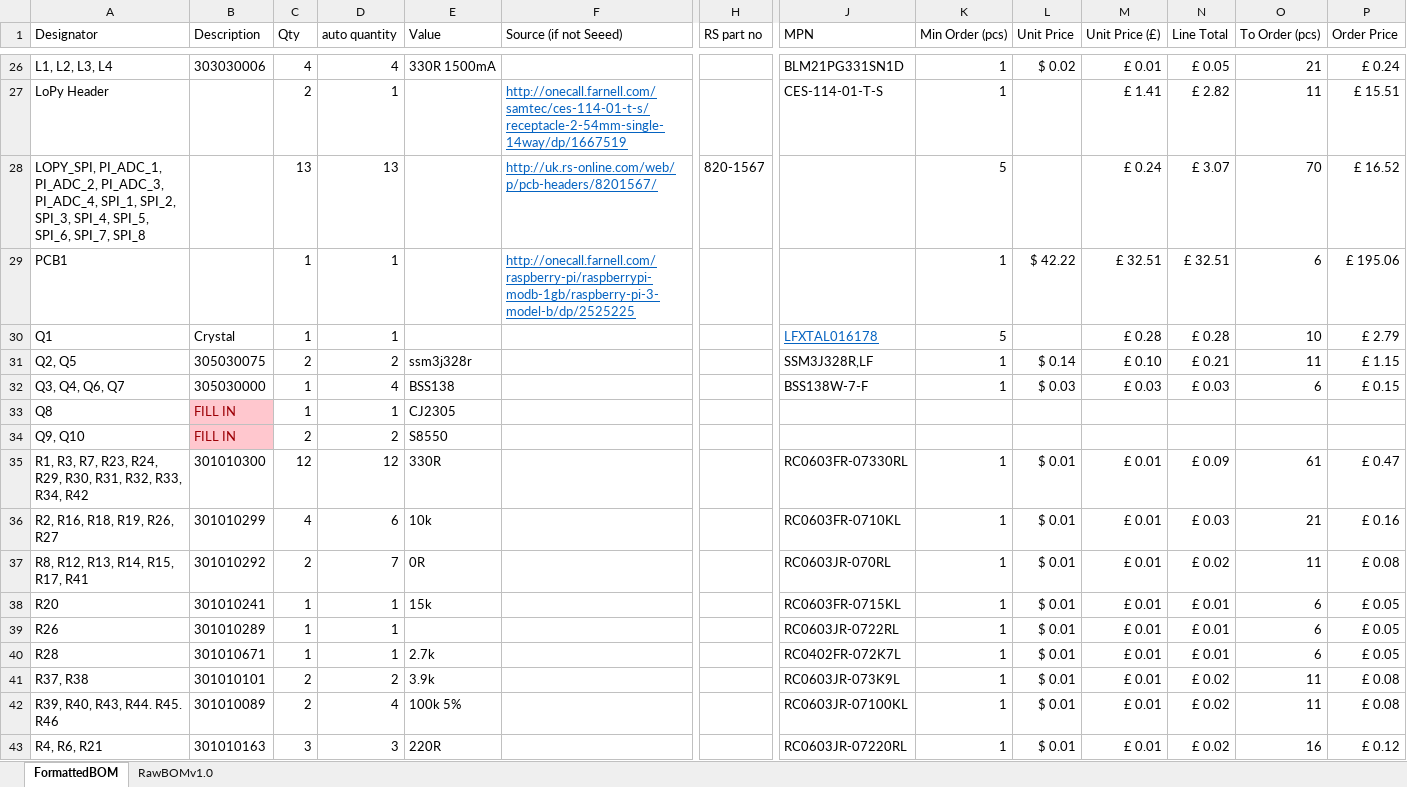
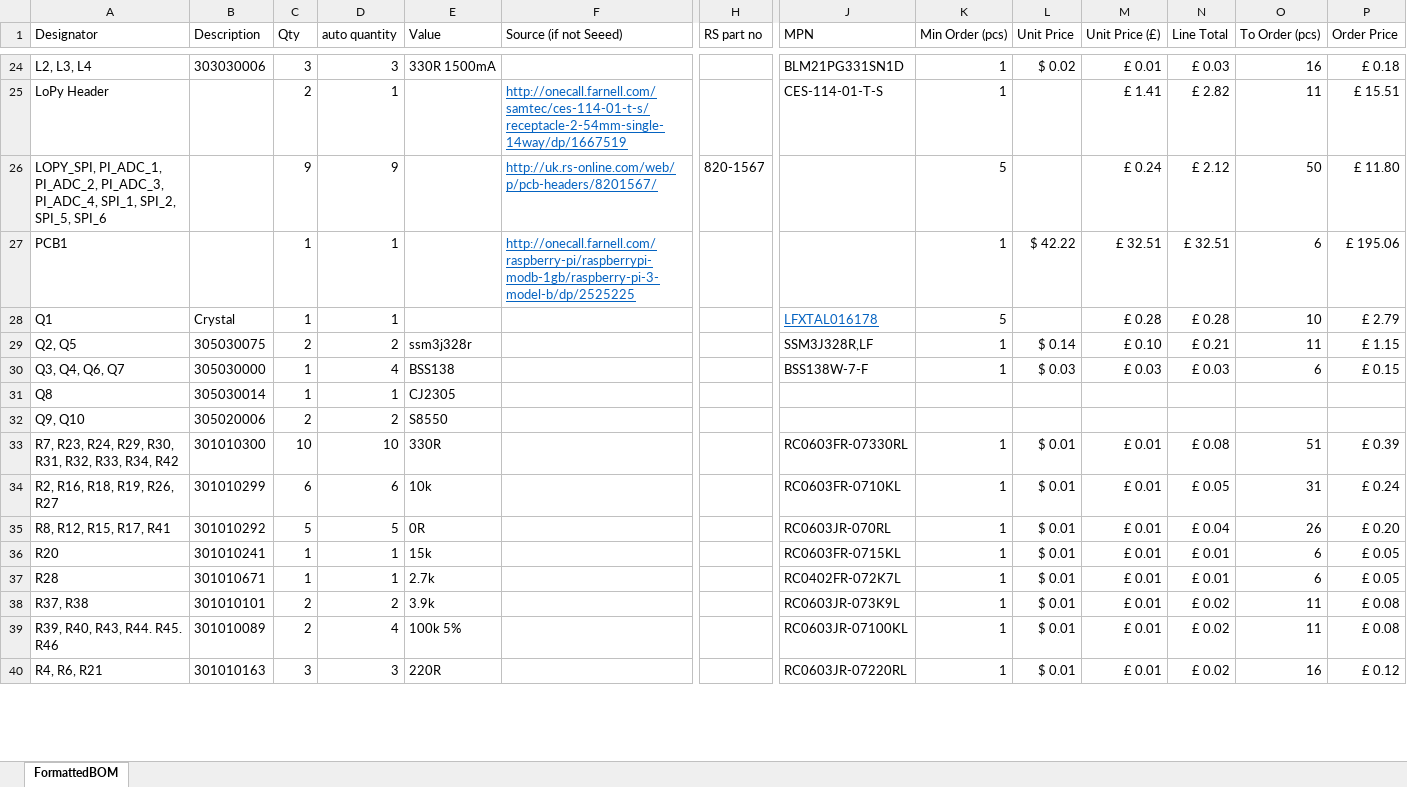
Before and after one commit to FEEprojects/pi-seb, an Excel workbook: AQN-BOM.xlsx, sheet FormattedBOM, drawn as a sheet; only a part is shown, gaps mark what is left out; values as stored, in another font and other column widths than the file's, no borders; removed rows and columns are numbered as before the commit, all else as after; rows hold the shown columns only; the diff covers the shown part only; the diff names each change by its address in the sheet, - before the commit and + after, or states it on an @@ line.

```diff
--- a/AQN-BOM.xlsx (sheet FormattedBOM)
+++ b/AQN-BOM.xlsx (sheet FormattedBOM)
-sheet tab: RawBOMv1.0
-A24 (Designator): L1, L2, L3, L4
+A24 (Designator): L2, L3, L4
-C24 (Qty): 4
+C24 (Qty): 3
-D24 (auto quantity): 4
+D24 (auto quantity): 3
-N24 (Line Total): £ 0.05
+N24 (Line Total): £ 0.03
-O24 (To Order (pcs)): 21
+O24 (To Order (pcs)): 16
-P24 (Order Price): £ 0.24
+P24 (Order Price): £ 0.18
-row 28: LOPY_SPI, PI_ADC_1, PI_ADC_2, PI_ADC_3, PI_ADC_4, SPI_1, SPI_2, SPI_3, SPI_4, SPI_5, SPI_6, SPI_7, SPI_8 |  | 13 | 13 |  | http://uk.rs-online.com/web/p/pcb-headers/8201567/ | 820-1567 |  | 5 |  | £ 0.24 | £ 3.07 | 70 | £ 16.52
+row 26: LOPY_SPI, PI_ADC_1, PI_ADC_2, PI_ADC_3, PI_ADC_4, SPI_1, SPI_2, SPI_5, SPI_6 |  | 9 | 9 |  | http://uk.rs-online.com/web/p/pcb-headers/8201567/ | 820-1567 |  | 5 |  | £ 0.24 | £ 2.12 | 50 | £ 11.80
-B31 (Description): FILL IN
+B31 (Description): 305030014
@@ B31:B32 fill: #FFC7CE → none, text colour: #9C0006 → black @@
-B32 (Description): FILL IN
+B32 (Description): 305020006
-A33 (Designator): R1, R3, R7, R23,…
+A33 (Designator): R7, R23,…
-C33 (Qty): 12
+C33 (Qty): 10
-D33 (auto quantity): 12
+D33 (auto quantity): 10
-N33 (Line Total): £ 0.09
+N33 (Line Total): £ 0.08
-O33 (To Order (pcs)): 61
+O33 (To Order (pcs)): 51
-P33 (Order Price): £ 0.47
+P33 (Order Price): £ 0.39
-C34 (Qty): 4
+C34 (Qty): 6
-N34 (Line Total): £ 0.03
+N34 (Line Total): £ 0.05
-O34 (To Order (pcs)): 21
+O34 (To Order (pcs)): 31
-P34 (Order Price): £ 0.16
+P34 (Order Price): £ 0.24
-A35 (Designator): R8, R12, R13, R14, R15, R17, R41
+A35 (Designator): R8, R12, R15, R17, R41
-C35 (Qty): 2
+C35 (Qty): 5
-D35 (auto quantity): 7
+D35 (auto quantity): 5
-N35 (Line Total): £ 0.02
+N35 (Line Total): £ 0.04
-O35 (To Order (pcs)): 11
+O35 (To Order (pcs)): 26
-P35 (Order Price): £ 0.08
+P35 (Order Price): £ 0.20
-row 39: R26 | 301010289 | 1 | 1 |  |  |  | RC0603JR-0722RL | 1 | $ 0.01 | £ 0.01 | £ 0.01 | 6 | £ 0.05
```
Also changed, not shown: 3 added rows, 5 removed rows, 47 edited cells and cell formats elsewhere in this sheet, formulas that keep their value, 1 other file.
